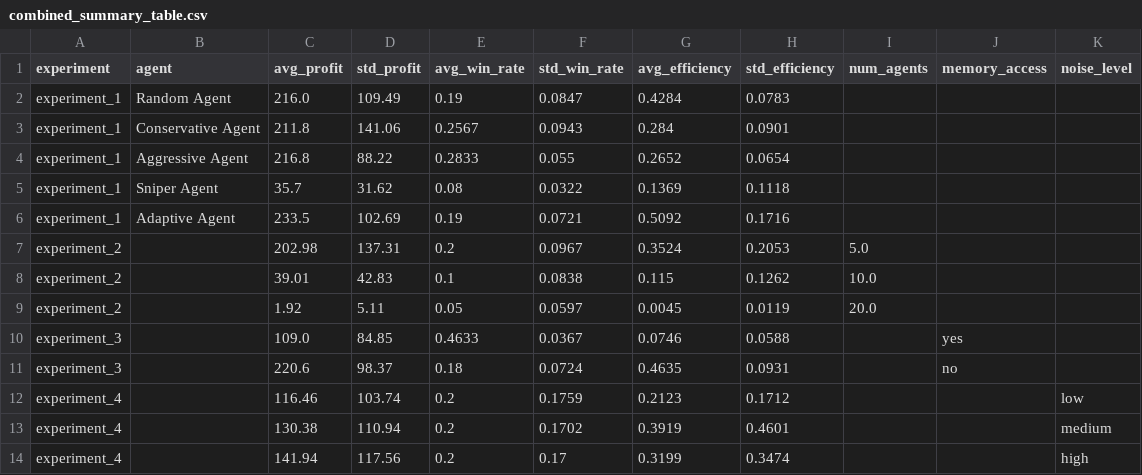
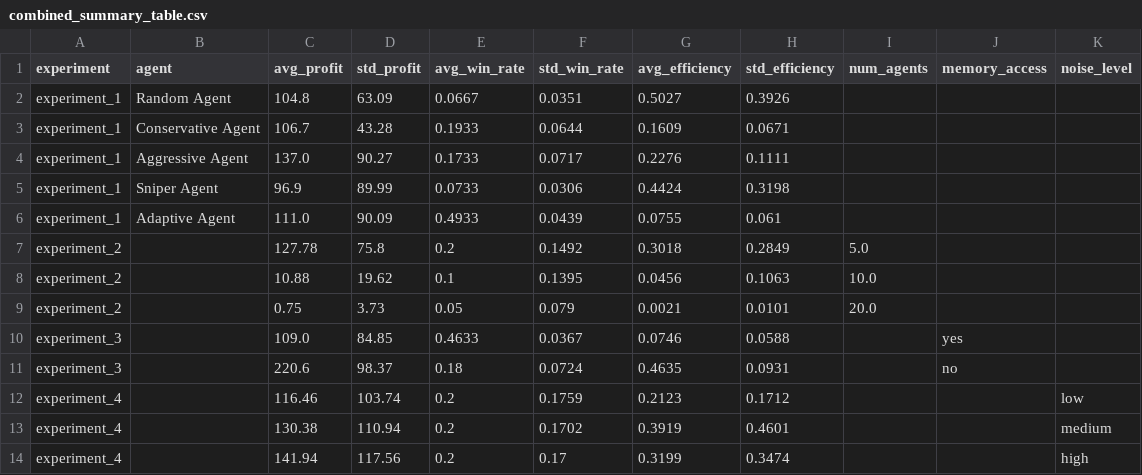
Before and after one commit to nuhaajaffar/auction-agents, a CSV file: results/summaries/combined_summary_table.csv, drawn as a sheet; removed rows and columns are numbered as before the commit, all else as after; the diff names each change by its address in the sheet, - before the commit and + after, or states it on an @@ line.

```diff
--- a/results/summaries/combined_summary_table.csv
+++ b/results/summaries/combined_summary_table.csv
-row 2: experiment_1 | Random Agent | 216.0 | 109.49 | 0.19 | 0.0847 | 0.4284 | 0.0783
-row 3: experiment_1 | Conservative Agent | 211.8 | 141.06 | 0.2567 | 0.0943 | 0.284 | 0.0901
-row 4: experiment_1 | Aggressive Agent | 216.8 | 88.22 | 0.2833 | 0.055 | 0.2652 | 0.0654
-row 5: experiment_1 | Sniper Agent | 35.7 | 31.62 | 0.08 | 0.0322 | 0.1369 | 0.1118
-row 6: experiment_1 | Adaptive Agent | 233.5 | 102.69 | 0.19 | 0.0721 | 0.5092 | 0.1716
-row 7: experiment_2 |  | 202.98 | 137.31 | 0.2 | 0.0967 | 0.3524 | 0.2053 | 5.0
-row 8: experiment_2 |  | 39.01 | 42.83 | 0.1 | 0.0838 | 0.115 | 0.1262 | 10.0
-row 9: experiment_2 |  | 1.92 | 5.11 | 0.05 | 0.0597 | 0.0045 | 0.0119 | 20.0
+row 2: experiment_1 | Random Agent | 104.8 | 63.09 | 0.0667 | 0.0351 | 0.5027 | 0.3926
+row 3: experiment_1 | Conservative Agent | 106.7 | 43.28 | 0.1933 | 0.0644 | 0.1609 | 0.0671
+row 4: experiment_1 | Aggressive Agent | 137.0 | 90.27 | 0.1733 | 0.0717 | 0.2276 | 0.1111
+row 5: experiment_1 | Sniper Agent | 96.9 | 89.99 | 0.0733 | 0.0306 | 0.4424 | 0.3198
+row 6: experiment_1 | Adaptive Agent | 111.0 | 90.09 | 0.4933 | 0.0439 | 0.0755 | 0.061
+row 7: experiment_2 |  | 127.78 | 75.8 | 0.2 | 0.1492 | 0.3018 | 0.2849 | 5.0
+row 8: experiment_2 |  | 10.88 | 19.62 | 0.1 | 0.1395 | 0.0456 | 0.1063 | 10.0
+row 9: experiment_2 |  | 0.75 | 3.73 | 0.05 | 0.079 | 0.0021 | 0.0101 | 20.0
```
Also changed, not shown: results/raw/experiment_1_strategy_comparison_raw.csv, results/raw/experiment_2_number_of_agents_raw.csv, 26 other files.
